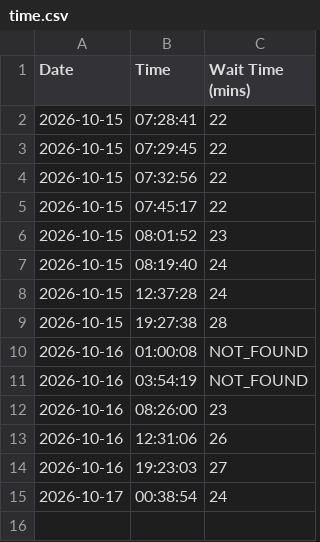
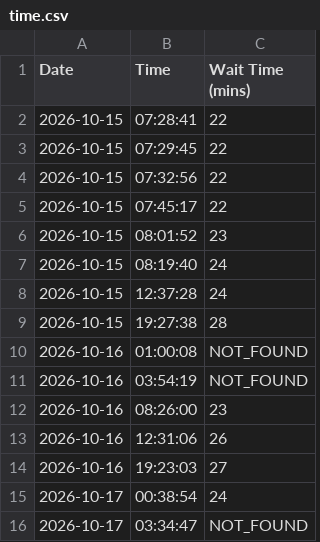
Before and after one commit to dbghelp/dbghelp.github.io, a CSV file: time.csv, drawn as a sheet.

```diff
--- a/time.csv
+++ b/time.csv
@@ -15 +15,2 @@ Date,Time,Wait Time (mins)
 2026-10-17,00:38:54,24
+2026-10-17,03:34:47,NOT_FOUND
```
